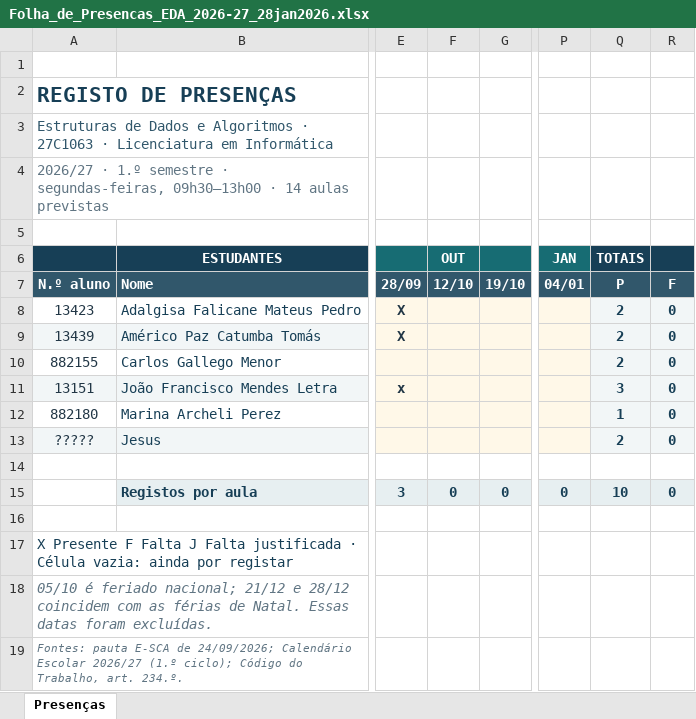
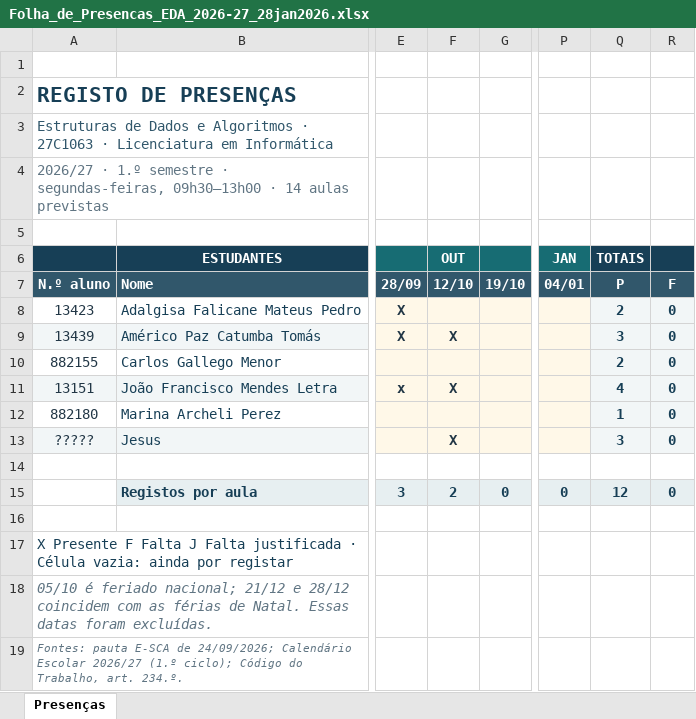
Before and after one commit to luiscunhacsc/Assiduidade_ISMT_2026-27-1oSem, an Excel workbook: Folha_de_Presencas_EDA_2026-27_28jan2026.xlsx, sheet Presenças, drawn as a sheet; only a part is shown, gaps mark what is left out; values as stored, in another font and other column widths than the file's, no borders; conditional formats not drawn; the diff names each change by its address in the sheet, - before the commit and + after, or states it on an @@ line.

Commit message:
Update attendance sheet for EDA 2026-27

```diff
--- a/Folha_de_Presencas_EDA_2026-27_28jan2026.xlsx (sheet Presenças)
+++ b/Folha_de_Presencas_EDA_2026-27_28jan2026.xlsx (sheet Presenças)
-F9 (OUT): (empty)
+F9 (OUT): X
-Q9 (TOTAIS): 2
+Q9 (TOTAIS): 3
-F11 (OUT): (empty)
+F11 (OUT): X
-Q11 (TOTAIS): 3
+Q11 (TOTAIS): 4
-F13 (OUT): (empty)
+F13 (OUT): X
-Q13 (TOTAIS): 2
+Q13 (TOTAIS): 3
-F15 (OUT): 0
+F15 (OUT): 2
-Q15 (TOTAIS): 10
+Q15 (TOTAIS): 12
```
